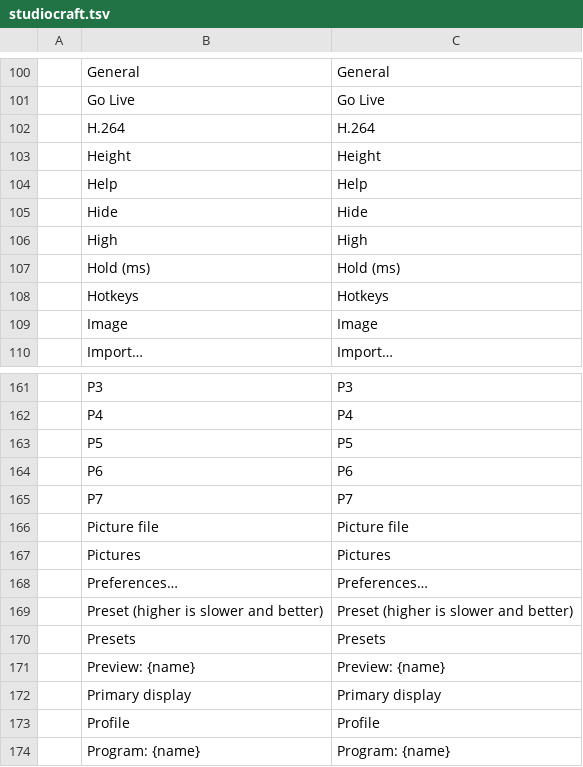
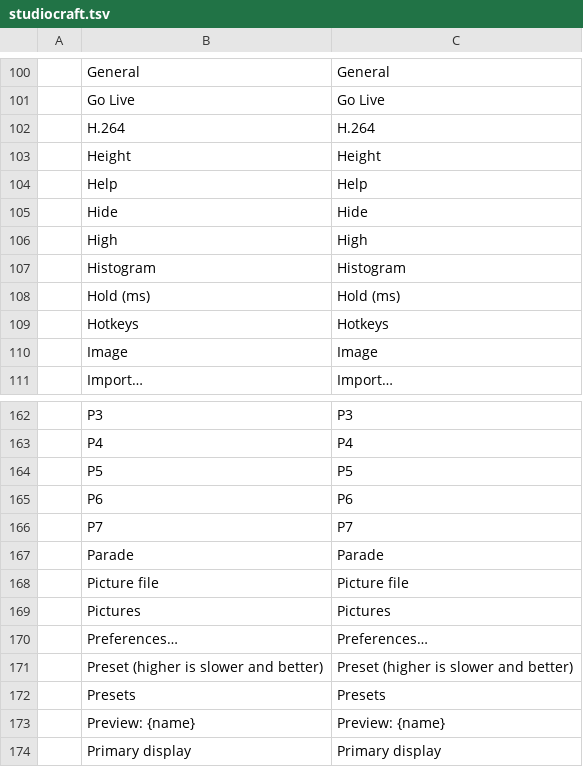
Before and after one commit to blamejs/StudioCraft, a TSV file: crates/ui-egui/i18n/locales/en/studiocraft.tsv, drawn as a sheet; only a part is shown, gaps mark what is left out; the shorter side is filled out with more unchanged rows; the diff covers the shown part only.

Commit message:
View: Scopes shows a waveform, parade, histogram or vectorscope of the program
View › Scopes opens a window with the waveform, RGB parade, histogram, or
the YUV or HLS vectorscope of the program output, computed with
craft-scopes.

- While the window is open, the compositor converts the program to a
  second NV12 copy of at most 480 x 270 beside the encoder conversion
  and sends it to the window's queue from the frame pool. The copy is
  skipped, not waited for, when its readback is still busy.
- The scopes thread computes and paints the newest copy into buffers it
  keeps; the window only uploads the finished picture. Older copies go
  back to the pool.
- `view.scopes` opens and closes the window (View menu check item and a
  bindable shortcut). `scopes.kind {kind}` picks the scope and refuses
  an unknown name. Both settings are saved, and `hud` reports them with
  the number of pictures computed.

```diff
--- a/crates/ui-egui/i18n/locales/en/studiocraft.tsv
+++ b/crates/ui-egui/i18n/locales/en/studiocraft.tsv
@@ -106,2 +106,3 @@
 	High	High
+	Histogram	Histogram
 	Hold (ms)	Hold (ms)
@@ -165,2 +166,3 @@
 	P7	P7
+	Parade	Parade
 	Picture file	Picture file
```
Also changed, not shown: 9 added rows elsewhere in this file, 16 other files.
